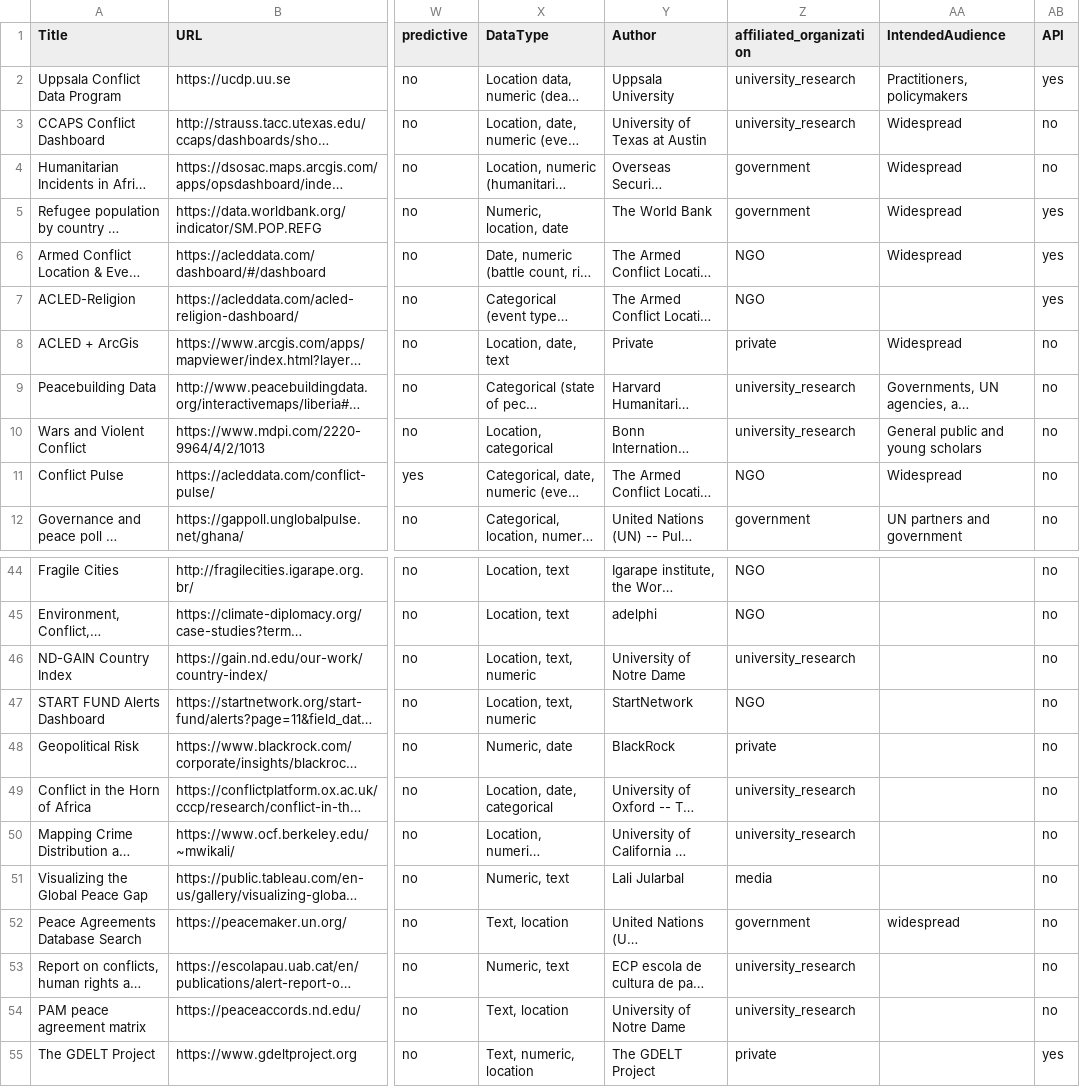
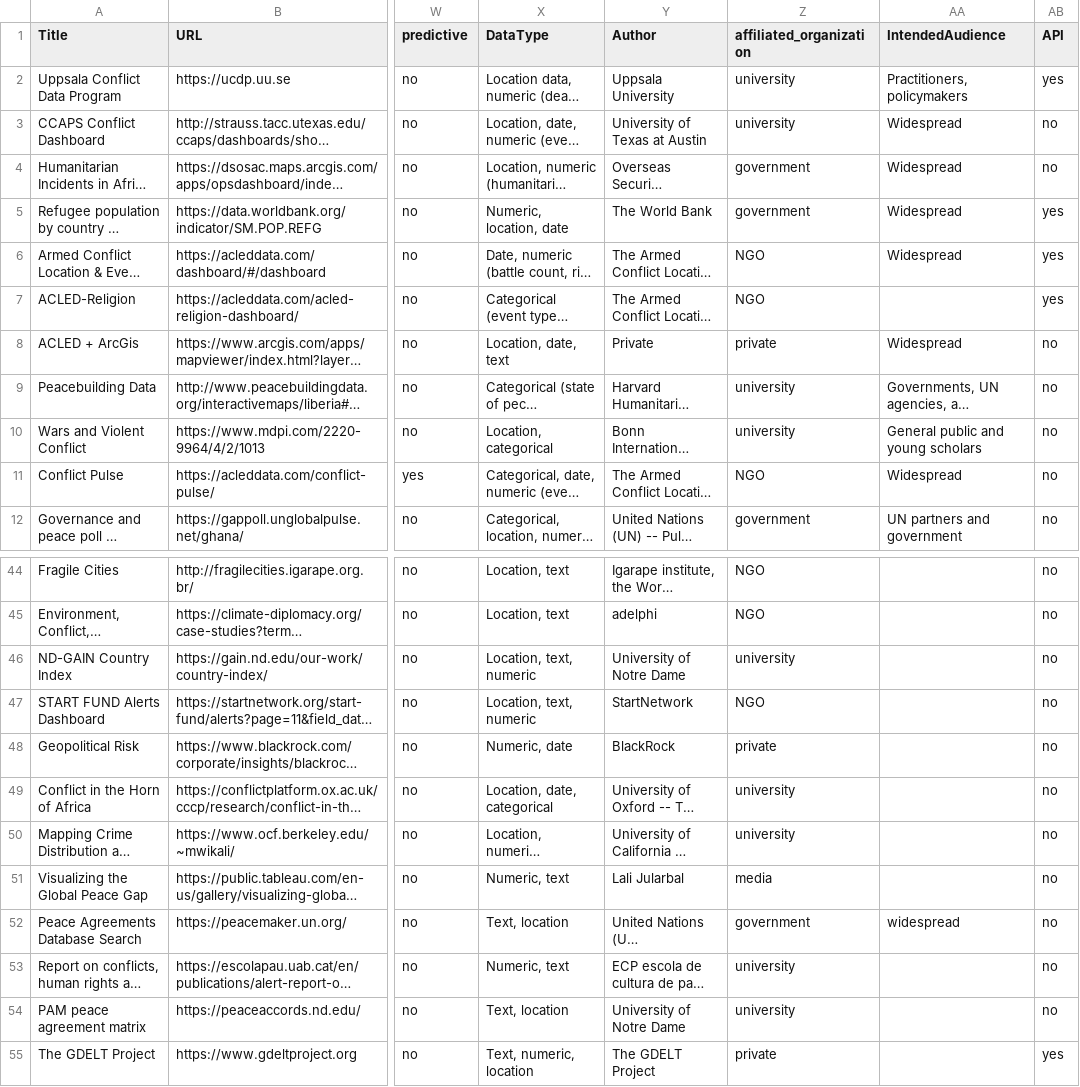
Before and after one commit to conflictvis/conflictvis.github.io, a CSV file: web_vis3.csv, drawn as a sheet; only a part is shown, gaps mark what is left out; long unchanged cells end in …; the diff covers the shown part only; the diff names each change by its address in the sheet, - before the commit and + after, or states it on an @@ line.

```diff
--- a/web_vis3.csv
+++ b/web_vis3.csv
-Z2:Z3 (affiliated_organization): university_research
+Z2:Z3 (affiliated_organization): university
-Z9:Z10 (affiliated_organization): university_research
+Z9:Z10 (affiliated_organization): university
-Z46 (affiliated_organization): university_research
+Z46 (affiliated_organization): university
-Z49:Z50 (affiliated_organization): university_research
+Z49:Z50 (affiliated_organization): university
-Z53:Z54 (affiliated_organization): university_research
+Z53:Z54 (affiliated_organization): university
```
Also changed, not shown: 12 edited cells elsewhere in this file, 1 other file.
